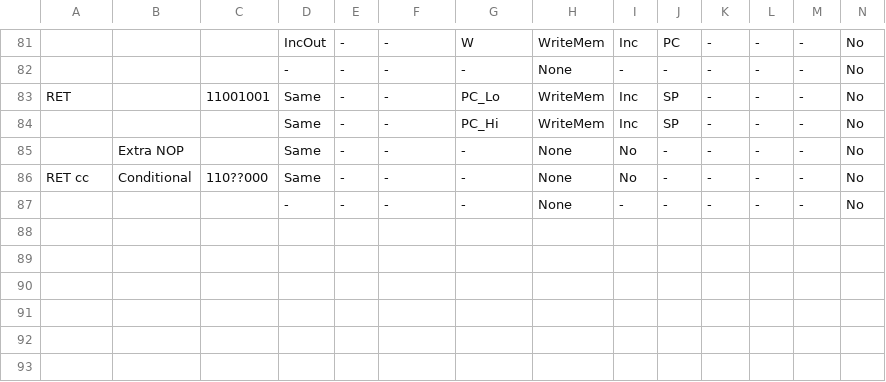
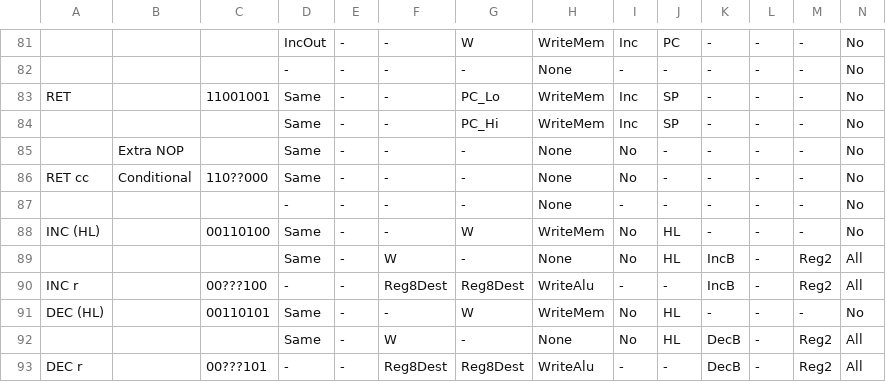
Before and after one commit to elipsitz/gameboy-fpga, a CSV file: rtl/microcode.csv, drawn as a sheet; only a part is shown, gaps mark what is left out; rows hold the shown columns only; the diff names each change by its address in the sheet, - before the commit and + after, or states it on an @@ line.

```diff
--- a/rtl/microcode.csv
+++ b/rtl/microcode.csv
+row 88: INC (HL) |  | 00110100 | Same | - | - | W | WriteMem | No | HL | - | - | - | No
+row 89:  |  |  | Same | - | W | - | None | No | HL | IncB | - | Reg2 | All
+row 90: INC r |  | 00???100 | - | - | Reg8Dest | Reg8Dest | WriteAlu | - | - | IncB | - | Reg2 | All
+row 91: DEC (HL) |  | 00110101 | Same | - | - | W | WriteMem | No | HL | - | - | - | No
+row 92:  |  |  | Same | - | W | - | None | No | HL | DecB | - | Reg2 | All
+row 93: DEC r |  | 00???101 | - | - | Reg8Dest | Reg8Dest | WriteAlu | - | - | DecB | - | Reg2 | All
```
Also changed, not shown: 6 other files.
